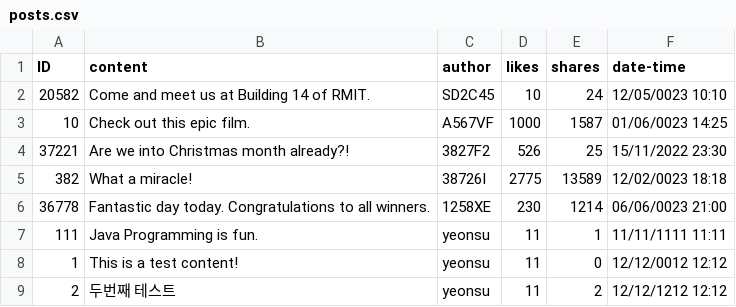
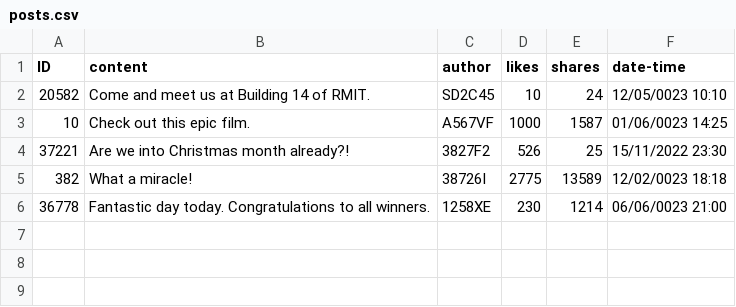
Before and after one commit to Yeonsu-Sim/Further-Programming, a CSV file: DataAnalyticsHub/db/posts.csv, drawn as a sheet.

Commit message:
add function - delete post

```diff
--- a/DataAnalyticsHub/db/posts.csv
+++ b/DataAnalyticsHub/db/posts.csv
@@ -6,4 +6 @@ ID,content,author,likes,shares,date-time
 36778,Fantastic day today. Congratulations to all winners.,1258XE,230,1214,06/06/0023 21:00
-111,Java Programming is fun.,yeonsu,11,1,11/11/1111 11:11
-1,This is a test content!,yeonsu,11,0,12/12/0012 12:12
-2,두번째 테스트,yeonsu,11,2,12/12/1212 12:12
```
Also changed, not shown: 9 other files.
